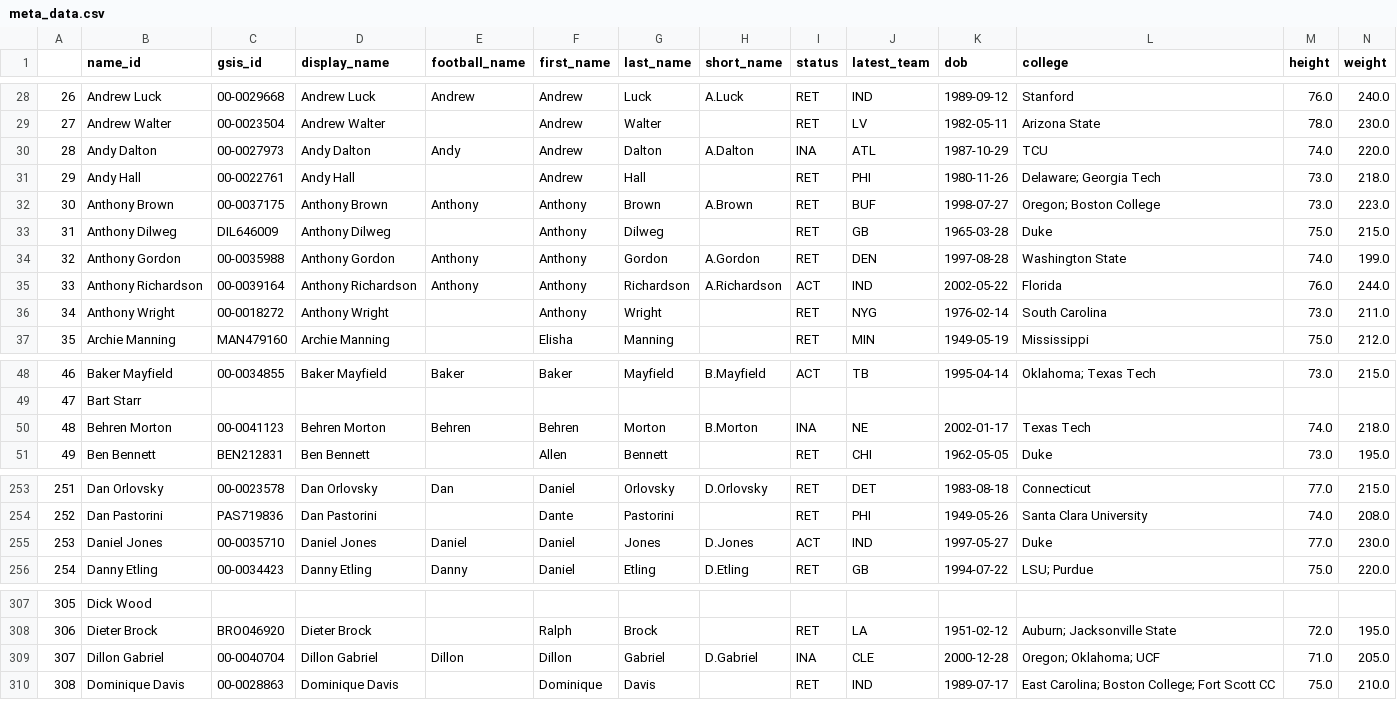
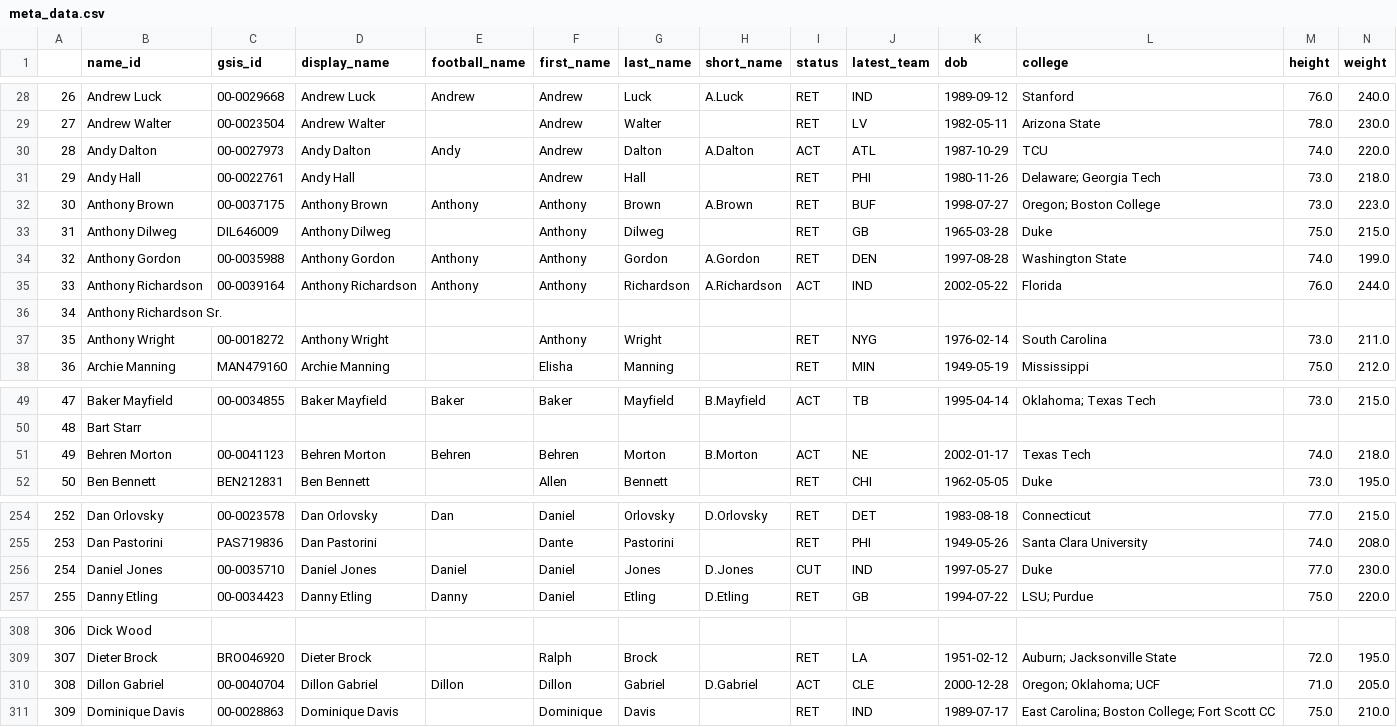
Before and after one commit to mitch-avis/nfeloqb, a CSV file: Other Data/meta_data.csv, drawn as a sheet; only a part is shown, gaps mark what is left out; addresses are those after the commit; rows hold the shown columns only; the diff covers the shown part only; the diff names each change by its address in the sheet, - before the commit and + after, or states it on an @@ line.

```diff
--- a/Other Data/meta_data.csv
+++ b/Other Data/meta_data.csv
-I30 (status): INA
+I30 (status): ACT
+row 36: 34 | Anthony Richardson Sr.
@@ column A renumbered from row 37 down @@
-I51 (status): INA
+I51 (status): ACT
-I256 (status): ACT
+I256 (status): CUT
-I310 (status): INA
+I310 (status): ACT
```
Also changed, not shown: 5 edited cells elsewhere in this file, Other Data/defensive_adjustments.csv, 3 other files.
